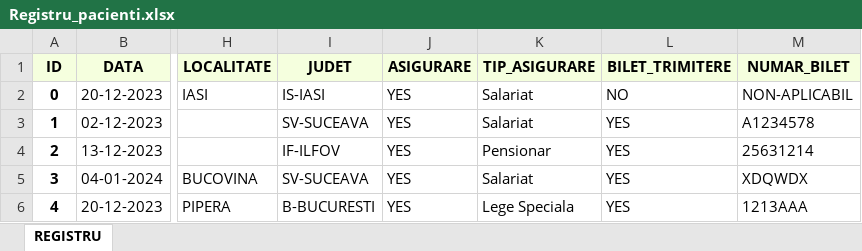
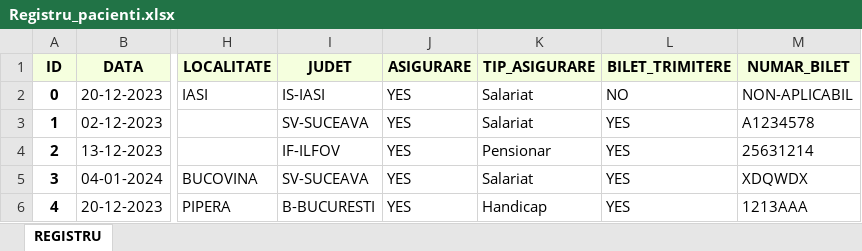
Before and after one commit to Razvan1990/FormSomnTkinterSqlExcel, an Excel workbook: Registru_Pacienti/excel_database/Registru_pacienti.xlsx, sheet REGISTRU, drawn as a sheet; only a part is shown, gaps mark what is left out; values as stored, in another font and other column widths than the file's, no borders; the diff names each change by its address in the sheet, - before the commit and + after, or states it on an @@ line.

```diff
--- a/Registru_Pacienti/excel_database/Registru_pacienti.xlsx (sheet REGISTRU)
+++ b/Registru_Pacienti/excel_database/Registru_pacienti.xlsx (sheet REGISTRU)
-K6 (TIP_ASIGURARE): Lege Speciala
+K6 (TIP_ASIGURARE): Handicap
```
Also changed, not shown: 13 other files.
